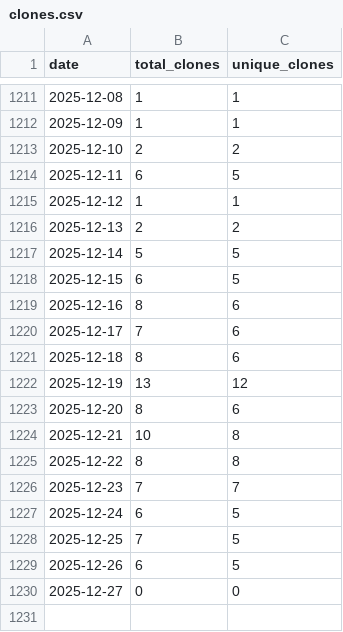
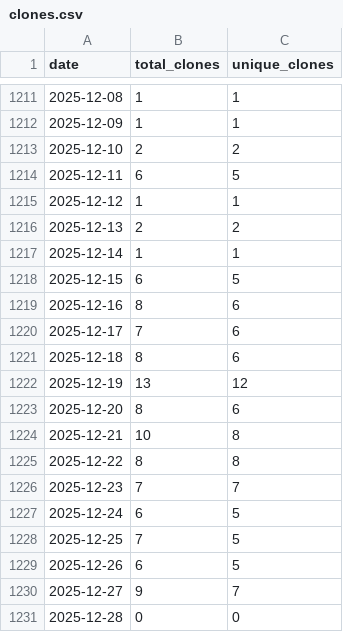
Before and after one commit to wumphlett/COMP-5660, a CSV file: .traffic/clones.csv, drawn as a sheet; only a part is shown, gaps mark what is left out.

Commit message:
Updating repository traffic

```diff
--- a/.traffic/clones.csv
+++ b/.traffic/clones.csv
@@ -1216,3 +1216,3 @@ date,total_clones,unique_clones
 2025-12-13,2,2
-2025-12-14,5,5
+2025-12-14,1,1
 2025-12-15,6,5
@@ -1229,2 +1229,3 @@ date,total_clones,unique_clones
 2025-12-26,6,5
-2025-12-27,0,0
+2025-12-27,9,7
+2025-12-28,0,0
```
Also changed, not shown: .traffic/views.csv, 3 other files.
